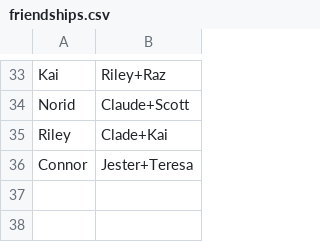
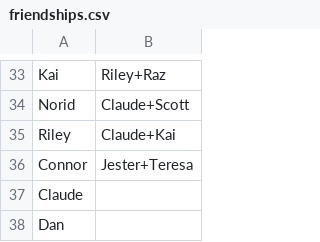
Before and after one commit to FinalGuy/valkyria-chronicles4-friendships, a CSV file: src/main/resources/friendships.csv, drawn as a sheet; only a part is shown, gaps mark what is left out.

Commit message:
Add computation of close friends. Also added Claude and Dan to the CSV to be consistent.

```diff
--- a/src/main/resources/friendships.csv
+++ b/src/main/resources/friendships.csv
@@ -34,3 +34,5 @@ Kai      ,Riley+Raz
 Norid    ,Claude+Scott
-Riley    ,Clade+Kai
+Riley    ,Claude+Kai
 Connor   ,Jester+Teresa
+Claude   ,
+Dan      ,
```
Also changed, not shown: 4 other files.
